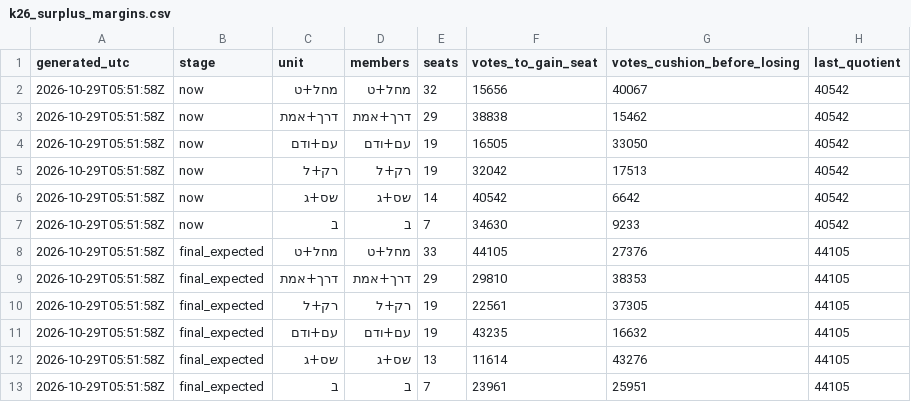
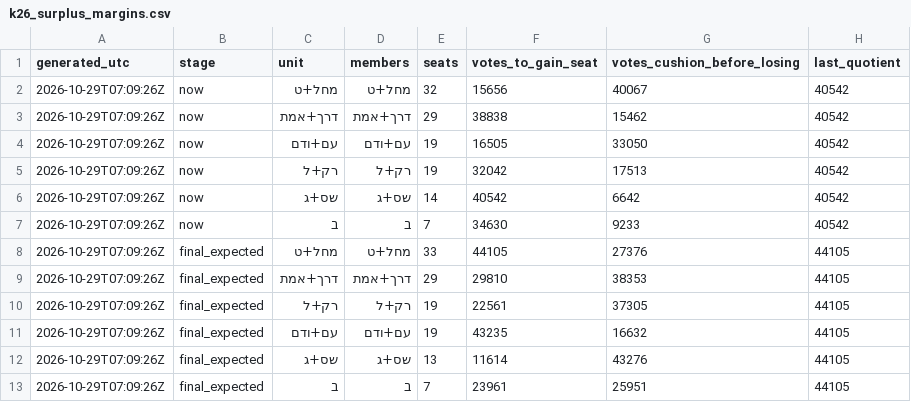
Before and after one commit to OmerCohenBI/k26-turnout-live, a CSV file: k26_surplus_margins.csv, drawn as a sheet.

```diff
--- a/k26_surplus_margins.csv
+++ b/k26_surplus_margins.csv
@@ -1,13 +1,13 @@
 generated_utc,stage,unit,members,seats,votes_to_gain_seat,votes_cushion_before_losing,last_quotient
-2026-10-29T05:51:58Z,now,מחל+ט,מחל+ט,32,15656,40067,40542
-2026-10-29T05:51:58Z,now,דרך+אמת,דרך+אמת,29,38838,15462,40542
-2026-10-29T05:51:58Z,now,עם+ודם,עם+ודם,19,16505,33050,40542
-2026-10-29T05:51:58Z,now,רק+ל,רק+ל,19,32042,17513,40542
-2026-10-29T05:51:58Z,now,שס+ג,שס+ג,14,40542,6642,40542
-2026-10-29T05:51:58Z,now,ב,ב,7,34630,9233,40542
-2026-10-29T05:51:58Z,final_expected,מחל+ט,מחל+ט,33,44105,27376,44105
-2026-10-29T05:51:58Z,final_expected,דרך+אמת,דרך+אמת,29,29810,38353,44105
-2026-10-29T05:51:58Z,final_expected,רק+ל,רק+ל,19,22561,37305,44105
-2026-10-29T05:51:58Z,final_expected,עם+ודם,עם+ודם,19,43235,16632,44105
-2026-10-29T05:51:58Z,final_expected,שס+ג,שס+ג,13,11614,43276,44105
-2026-10-29T05:51:58Z,final_expected,ב,ב,7,23961,25951,44105
+2026-10-29T07:09:26Z,now,מחל+ט,מחל+ט,32,15656,40067,40542
+2026-10-29T07:09:26Z,now,דרך+אמת,דרך+אמת,29,38838,15462,40542
+2026-10-29T07:09:26Z,now,עם+ודם,עם+ודם,19,16505,33050,40542
+2026-10-29T07:09:26Z,now,רק+ל,רק+ל,19,32042,17513,40542
+2026-10-29T07:09:26Z,now,שס+ג,שס+ג,14,40542,6642,40542
+2026-10-29T07:09:26Z,now,ב,ב,7,34630,9233,40542
+2026-10-29T07:09:26Z,final_expected,מחל+ט,מחל+ט,33,44105,27376,44105
+2026-10-29T07:09:26Z,final_expected,דרך+אמת,דרך+אמת,29,29810,38353,44105
+2026-10-29T07:09:26Z,final_expected,רק+ל,רק+ל,19,22561,37305,44105
+2026-10-29T07:09:26Z,final_expected,עם+ודם,עם+ודם,19,43235,16632,44105
+2026-10-29T07:09:26Z,final_expected,שס+ג,שס+ג,13,11614,43276,44105
+2026-10-29T07:09:26Z,final_expected,ב,ב,7,23961,25951,44105
```
Also changed, not shown: k26_forecast_scenarios.csv, k26_seat_chances.csv, 1 other file.
